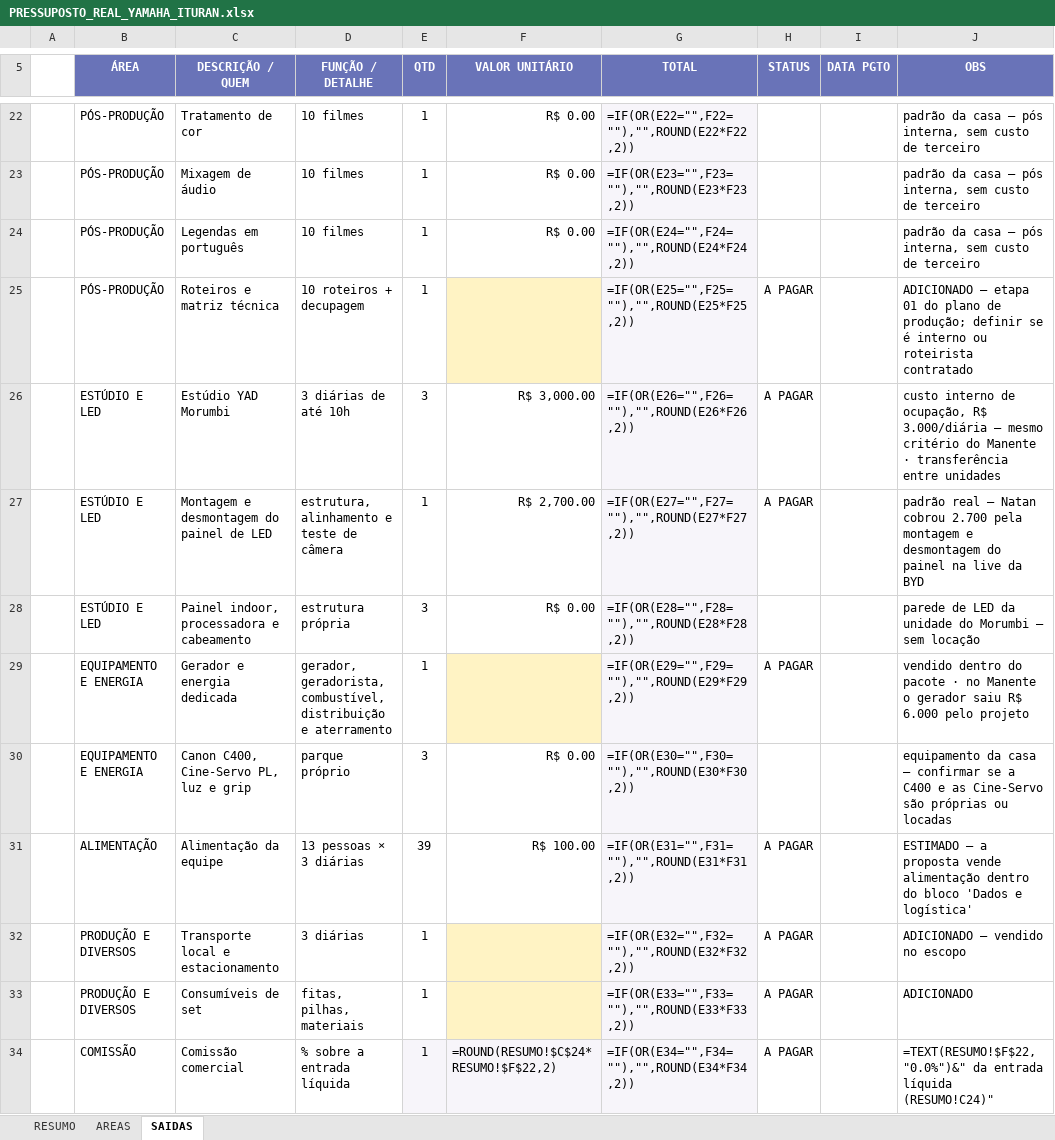
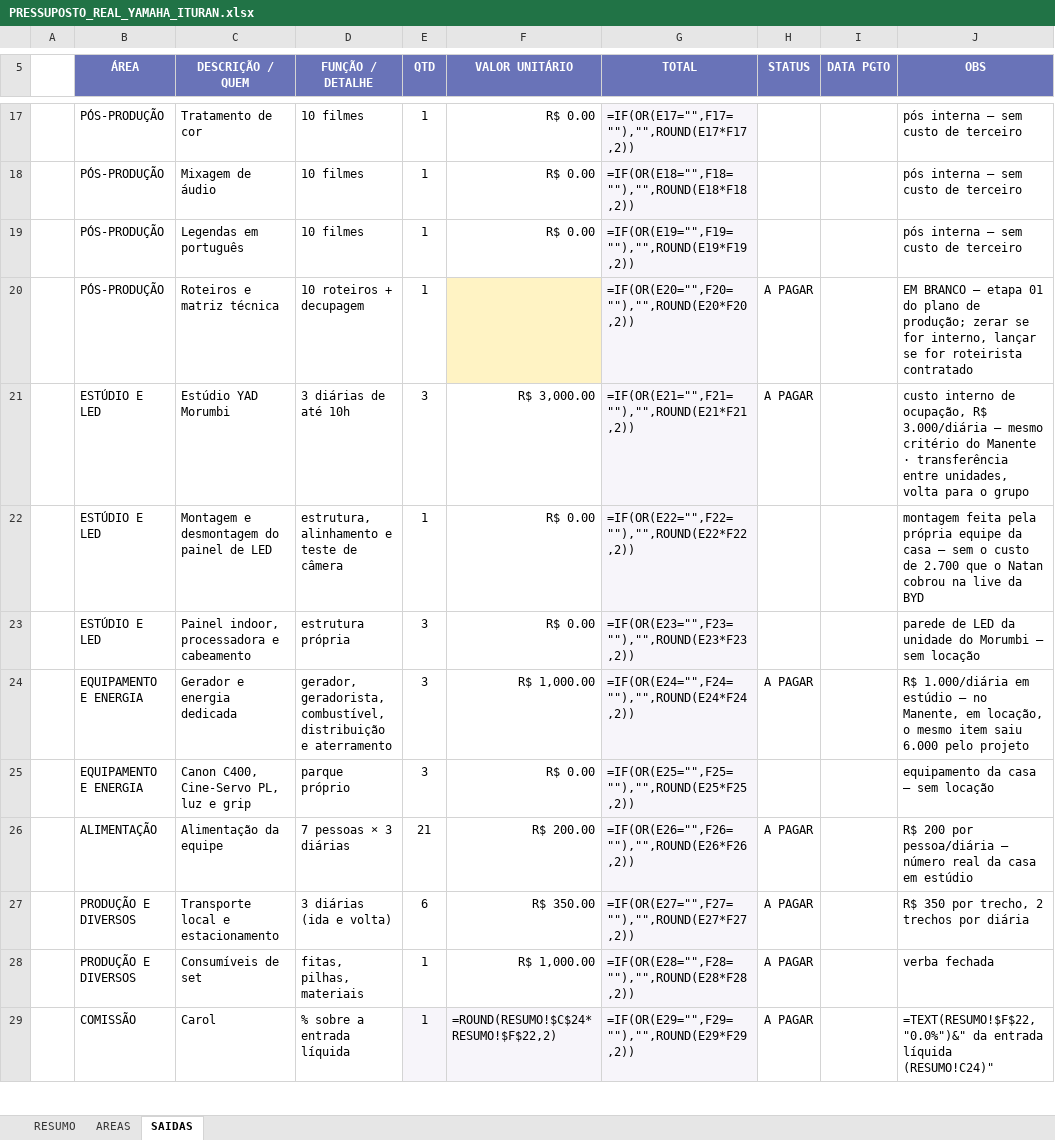
Before and after one commit to yadfilmes/yad-brain, an Excel workbook: producao/pressupostos/PRESSUPOSTO_REAL_YAMAHA_ITURAN.xlsx, sheet SAIDAS, drawn as a sheet; only a part is shown, gaps mark what is left out; values as stored, in another font and other column widths than the file's, no borders; formulas without a stored value are shown as written; charts and pictures not drawn; removed rows and columns are numbered as before the commit, all else as after; the diff covers the shown part only; the diff names each change by its address in the sheet, - before the commit and + after, or states it on an @@ line.

```diff
--- a/producao/pressupostos/PRESSUPOSTO_REAL_YAMAHA_ITURAN.xlsx (sheet SAIDAS)
+++ b/producao/pressupostos/PRESSUPOSTO_REAL_YAMAHA_ITURAN.xlsx (sheet SAIDAS)
-G17 (TOTAL): =IF(OR(E22="",F22=""),"",ROUND(E22*F22,2))
+G17 (TOTAL): =IF(OR(E17="",F17=""),"",ROUND(E17*F17,2))
-J17:J19 (OBS): padrão da casa — pós interna, sem custo de terceiro
+J17:J19 (OBS): pós interna — sem custo de terceiro
-G18 (TOTAL): =IF(OR(E23="",F23=""),"",ROUND(E23*F23,2))
+G18 (TOTAL): =IF(OR(E18="",F18=""),"",ROUND(E18*F18,2))
-G19 (TOTAL): =IF(OR(E24="",F24=""),"",ROUND(E24*F24,2))
+G19 (TOTAL): =IF(OR(E19="",F19=""),"",ROUND(E19*F19,2))
-G20 (TOTAL): =IF(OR(E25="",F25=""),"",ROUND(E25*F25,2))
+G20 (TOTAL): =IF(OR(E20="",F20=""),"",ROUND(E20*F20,2))
-J20 (OBS): ADICIONADO — etapa 01 do plano de produção; definir se é interno ou roteirista contratado
+J20 (OBS): EM BRANCO — etapa 01 do plano de produção; zerar se for interno, lançar se for roteirista contratado
-G21 (TOTAL): =IF(OR(E26="",F26=""),"",ROUND(E26*F26,2))
+G21 (TOTAL): =IF(OR(E21="",F21=""),"",ROUND(E21*F21,2))
-J21 (OBS): …transferência entre unidades
+J21 (OBS): …transferência entre unidades, volta para o grupo
-F22 (VALOR UNITÁRIO): R$ 2,700.00
+F22 (VALOR UNITÁRIO): R$ 0.00
-G22 (TOTAL): =IF(OR(E27="",F27=""),"",ROUND(E27*F27,2))
+G22 (TOTAL): =IF(OR(E22="",F22=""),"",ROUND(E22*F22,2))
-H22 (STATUS): A PAGAR
+H22 (STATUS): (empty)
-J22 (OBS): padrão real — Natan cobrou 2.700 pela montagem e desmontagem do painel na live…
+J22 (OBS): montagem feita pela própria equipe da casa — sem o custo de 2.700 que o Natan cobrou na live…
-G23 (TOTAL): =IF(OR(E28="",F28=""),"",ROUND(E28*F28,2))
+G23 (TOTAL): =IF(OR(E23="",F23=""),"",ROUND(E23*F23,2))
-E24 (QTD): 1
+E24 (QTD): 3
-F24 (VALOR UNITÁRIO): (empty)
+F24 (VALOR UNITÁRIO): R$ 1,000.00
-F24 fill: #FFF3C4
+F24 fill: none
-G24 (TOTAL): =IF(OR(E29="",F29=""),"",ROUND(E29*F29,2))
+G24 (TOTAL): =IF(OR(E24="",F24=""),"",ROUND(E24*F24,2))
-J24 (OBS): vendido dentro do pacote · no Manente o gerador saiu R$ 6.000 pelo…
+J24 (OBS): R$ 1.000/diária em estúdio — no Manente, em locação, o mesmo item saiu 6.000 pelo…
-G25 (TOTAL): =IF(OR(E30="",F30=""),"",ROUND(E30*F30,2))
+G25 (TOTAL): =IF(OR(E25="",F25=""),"",ROUND(E25*F25,2))
-J25 (OBS): …casa — confirmar se a C400 e as Cine-Servo são próprias ou locadas
+J25 (OBS): …casa — sem locação
-D26 (FUNÇÃO / DETALHE): 13 pessoas × 3 diárias
+D26 (FUNÇÃO / DETALHE): 7 pessoas × 3 diárias
-E26 (QTD): 39
+E26 (QTD): 21
-F26 (VALOR UNITÁRIO): R$ 100.00
+F26 (VALOR UNITÁRIO): R$ 200.00
-G26 (TOTAL): =IF(OR(E31="",F31=""),"",ROUND(E31*F31,2))
+G26 (TOTAL): =IF(OR(E26="",F26=""),"",ROUND(E26*F26,2))
-J26 (OBS): ESTIMADO — a proposta vende alimentação dentro do bloco 'Dados e logística'
+J26 (OBS): R$ 200 por pessoa/diária — número real da casa em estúdio
-row 32:  | PRODUÇÃO E DIVERSOS | Transporte local e estacionamento | 3 diárias | 1 |  | =IF(OR(E32="",F32=""),"",ROUND(E32*F32,2)) | A PAGAR |  | ADICIONADO — vendido no escopo
+row 27:  | PRODUÇÃO E DIVERSOS | Transporte local e estacionamento | 3 diárias (ida e volta) | 6 | R$ 350.00 | =IF(OR(E27="",F27=""),"",ROUND(E27*F27,2)) | A PAGAR |  | R$ 350 por trecho, 2 trechos por diária
-F28 (VALOR UNITÁRIO): (empty)
+F28 (VALOR UNITÁRIO): R$ 1,000.00
-F28 fill: #FFF3C4
+F28 fill: none
-G28 (TOTAL): =IF(OR(E33="",F33=""),"",ROUND(E33*F33,2))
+G28 (TOTAL): =IF(OR(E28="",F28=""),"",ROUND(E28*F28,2))
-J28 (OBS): ADICIONADO
+J28 (OBS): verba fechada
-C29 (DESCRIÇÃO / QUEM): Comissão comercial
+C29 (DESCRIÇÃO / QUEM): Carol
-G29 (TOTAL): =IF(OR(E34="",F34=""),"",ROUND(E34*F34,2))
+G29 (TOTAL): =IF(OR(E29="",F29=""),"",ROUND(E29*F29,2))
```
Also changed, not shown: 11 added rows, 11 removed rows and 15 edited cells elsewhere in this sheet, sheet RESUMO, 4 other files.
